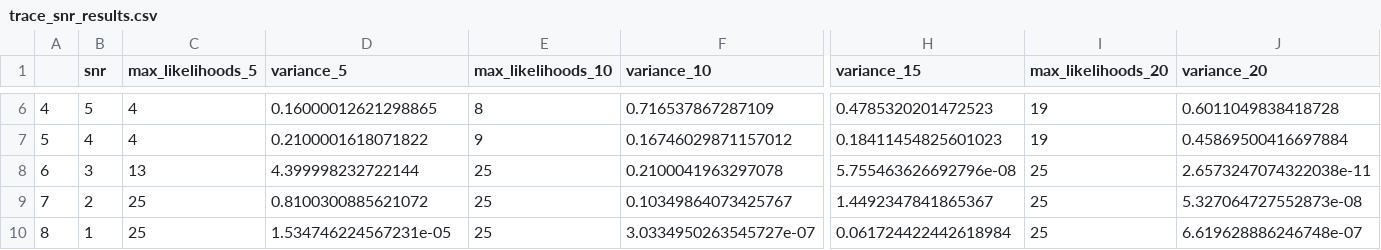
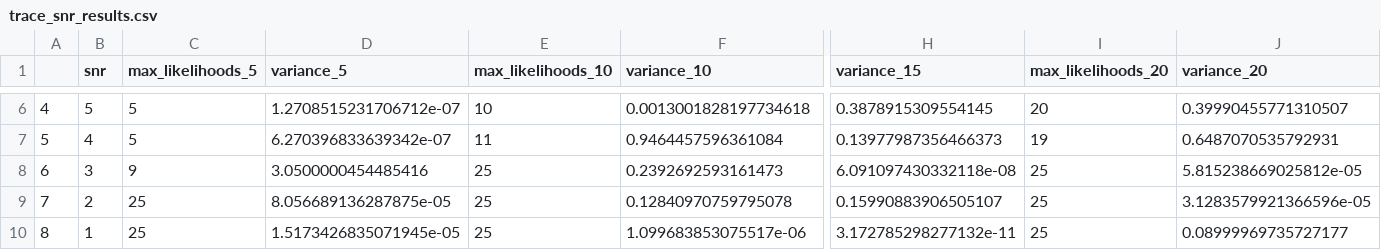
Before and after one commit to funkelab/blinx_paper, a CSV file: figures/data/trace_snr/trace_snr_results.csv, drawn as a sheet; only a part is shown, gaps mark what is left out; the diff covers the shown part only; the diff names each change by its address in the sheet, - before the commit and + after, or states it on an @@ line.

Commit message:
update with new experimental results

```diff
--- a/figures/data/trace_snr/trace_snr_results.csv
+++ b/figures/data/trace_snr/trace_snr_results.csv
-C6:C7 (max_likelihoods_5): 4
+C6:C7 (max_likelihoods_5): 5
-D6 (variance_5): 0.16000012621298865
+D6 (variance_5): 1.2708515231706712e-07
-E6 (max_likelihoods_10): 8
+E6 (max_likelihoods_10): 10
-F6 (variance_10): 0.716537867287109
+F6 (variance_10): 0.0013001828197734618
-H6 (variance_15): 0.4785320201472523
+H6 (variance_15): 0.3878915309554145
-I6 (max_likelihoods_20): 19
+I6 (max_likelihoods_20): 20
-J6 (variance_20): 0.6011049838418728
+J6 (variance_20): 0.39990455771310507
-D7 (variance_5): 0.2100001618071822
+D7 (variance_5): 6.270396833639342e-07
-E7 (max_likelihoods_10): 9
+E7 (max_likelihoods_10): 11
-F7 (variance_10): 0.16746029871157012
+F7 (variance_10): 0.9464457596361084
-H7 (variance_15): 0.18411454825601023
+H7 (variance_15): 0.13977987356466373
-J7 (variance_20): 0.45869500416697884
+J7 (variance_20): 0.6487070535792931
-C8 (max_likelihoods_5): 13
+C8 (max_likelihoods_5): 9
-D8 (variance_5): 4.399998232722144
+D8 (variance_5): 3.0500000454485416
-F8 (variance_10): 0.2100041963297078
+F8 (variance_10): 0.2392692593161473
-H8 (variance_15): 5.755463626692796e-08
+H8 (variance_15): 6.091097430332118e-08
-J8 (variance_20): 2.6573247074322038e-11
+J8 (variance_20): 5.815238669025812e-05
-D9 (variance_5): 0.8100300885621072
+D9 (variance_5): 8.056689136287875e-05
-F9 (variance_10): 0.10349864073425767
+F9 (variance_10): 0.12840970759795078
-H9 (variance_15): 1.4492347841865367
+H9 (variance_15): 0.15990883906505107
-J9 (variance_20): 5.327064727552873e-08
+J9 (variance_20): 3.1283579921366596e-05
-D10 (variance_5): 1.534746224567231e-05
+D10 (variance_5): 1.5173426835071945e-05
-F10 (variance_10): 3.0334950263545727e-07
+F10 (variance_10): 1.099683853075517e-06
-H10 (variance_15): 0.061724422442618984
+H10 (variance_15): 3.172785298277132e-11
-J10 (variance_20): 6.619628886246748e-07
+J10 (variance_20): 0.08999969735727177
```
Also changed, not shown: 31 edited cells elsewhere in this file.
